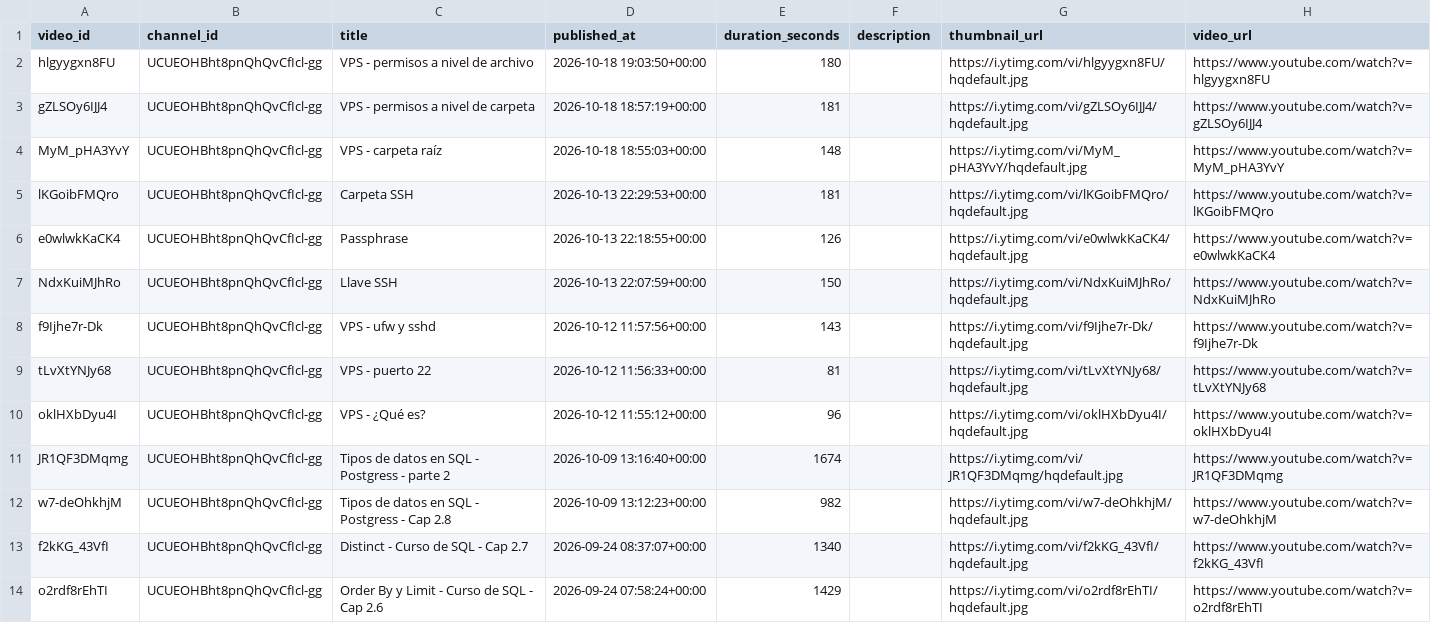
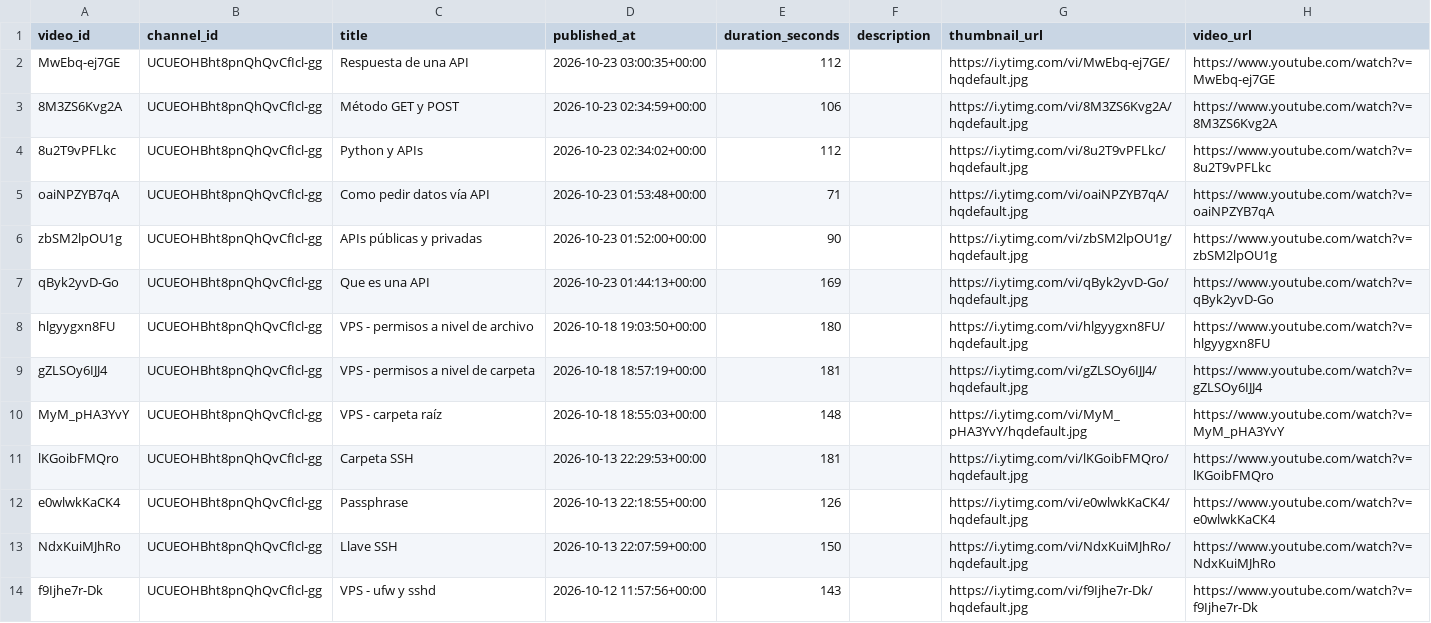
Before and after one commit to angelgarciadatablog/postgresql-youtube-dataset, a CSV file: csv/videos.csv, drawn as a sheet; only a part is shown; the shorter side is filled out with more unchanged rows.

```diff
--- a/csv/videos.csv
+++ b/csv/videos.csv
@@ -1,2 +1,8 @@
 video_id,channel_id,title,published_at,duration_seconds,description,thumbnail_url,video_url
+MwEbq-ej7GE,UCUEOHBht8pnQhQvCfIcl-gg,Respuesta de una API,2026-10-23 03:00:35+00:00,112,,https://i.ytimg.com/vi/MwEbq-ej7GE/hqdefault.jpg,https://www.youtube.com/watch?v=MwEbq-ej7GE
+8M3ZS6Kvg2A,UCUEOHBht8pnQhQvCfIcl-gg,Método GET y POST,2026-10-23 02:34:59+00:00,106,,https://i.ytimg.com/vi/8M3ZS6Kvg2A/hqdefault.jpg,https://www.youtube.com/watch?v=8M3ZS6Kvg2A
+8u2T9vPFLkc,UCUEOHBht8pnQhQvCfIcl-gg,Python y APIs,2026-10-23 02:34:02+00:00,112,,https://i.ytimg.com/vi/8u2T9vPFLkc/hqdefault.jpg,https://www.youtube.com/watch?v=8u2T9vPFLkc
+oaiNPZYB7qA,UCUEOHBht8pnQhQvCfIcl-gg,Como pedir datos vía API,2026-10-23 01:53:48+00:00,71,,https://i.ytimg.com/vi/oaiNPZYB7qA/hqdefault.jpg,https://www.youtube.com/watch?v=oaiNPZYB7qA
+zbSM2lpOU1g,UCUEOHBht8pnQhQvCfIcl-gg,APIs públicas y privadas,2026-10-23 01:52:00+00:00,90,,https://i.ytimg.com/vi/zbSM2lpOU1g/hqdefault.jpg,https://www.youtube.com/watch?v=zbSM2lpOU1g
+qByk2yvD-Go,UCUEOHBht8pnQhQvCfIcl-gg,Que es una API,2026-10-23 01:44:13+00:00,169,,https://i.ytimg.com/vi/qByk2yvD-Go/hqdefault.jpg,https://www.youtube.com/watch?v=qByk2yvD-Go
 hlgyygxn8FU,UCUEOHBht8pnQhQvCfIcl-gg,VPS - permisos a nivel de archivo,2026-10-18 19:03:50+00:00,180,,https://i.ytimg.com/vi/hlgyygxn8FU/hqdefault.jpg,https://www.youtube.com/watch?v=hlgyygxn8FU
```
Also changed, not shown: csv/channel_metrics.csv, csv/playlist_videos_history.csv, 2 other files.
